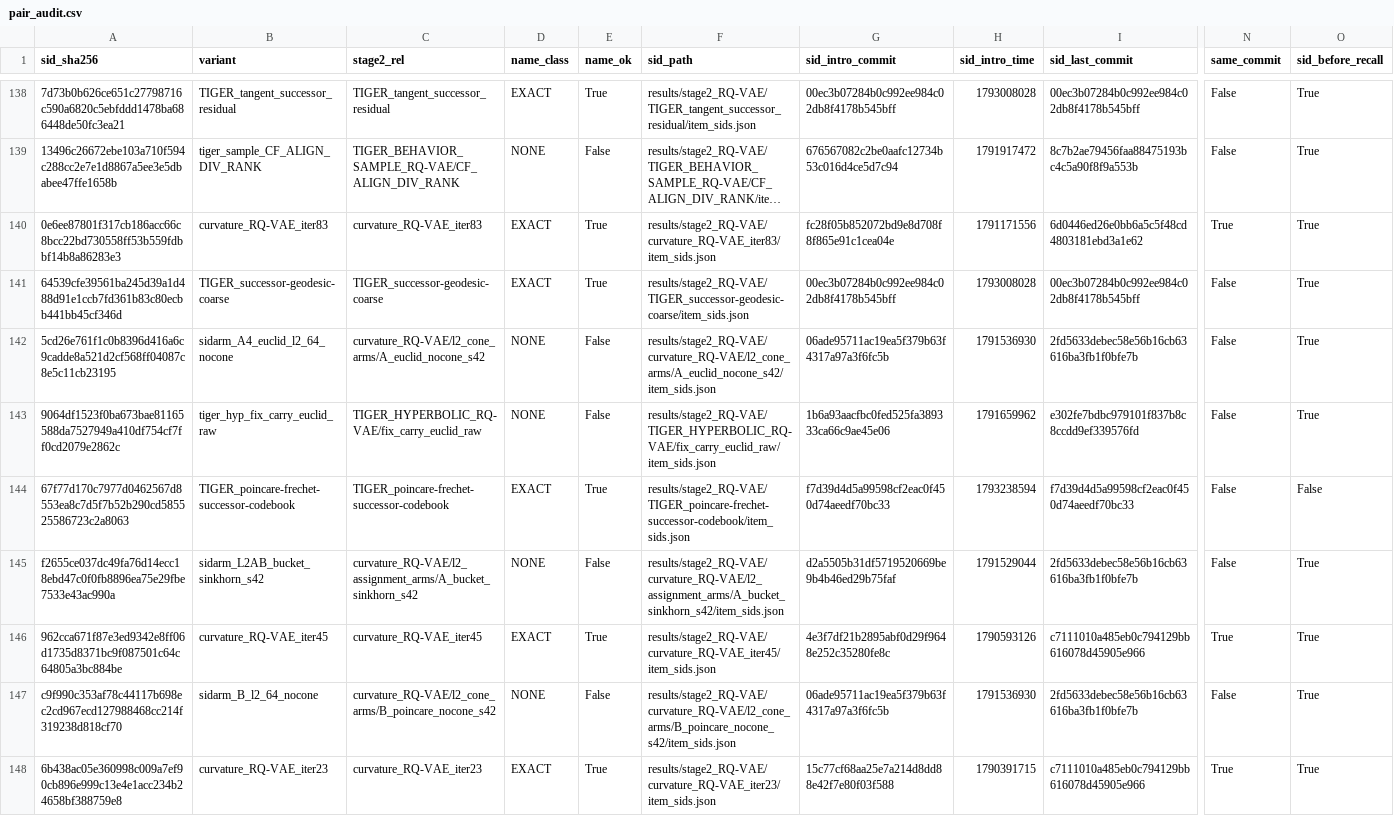
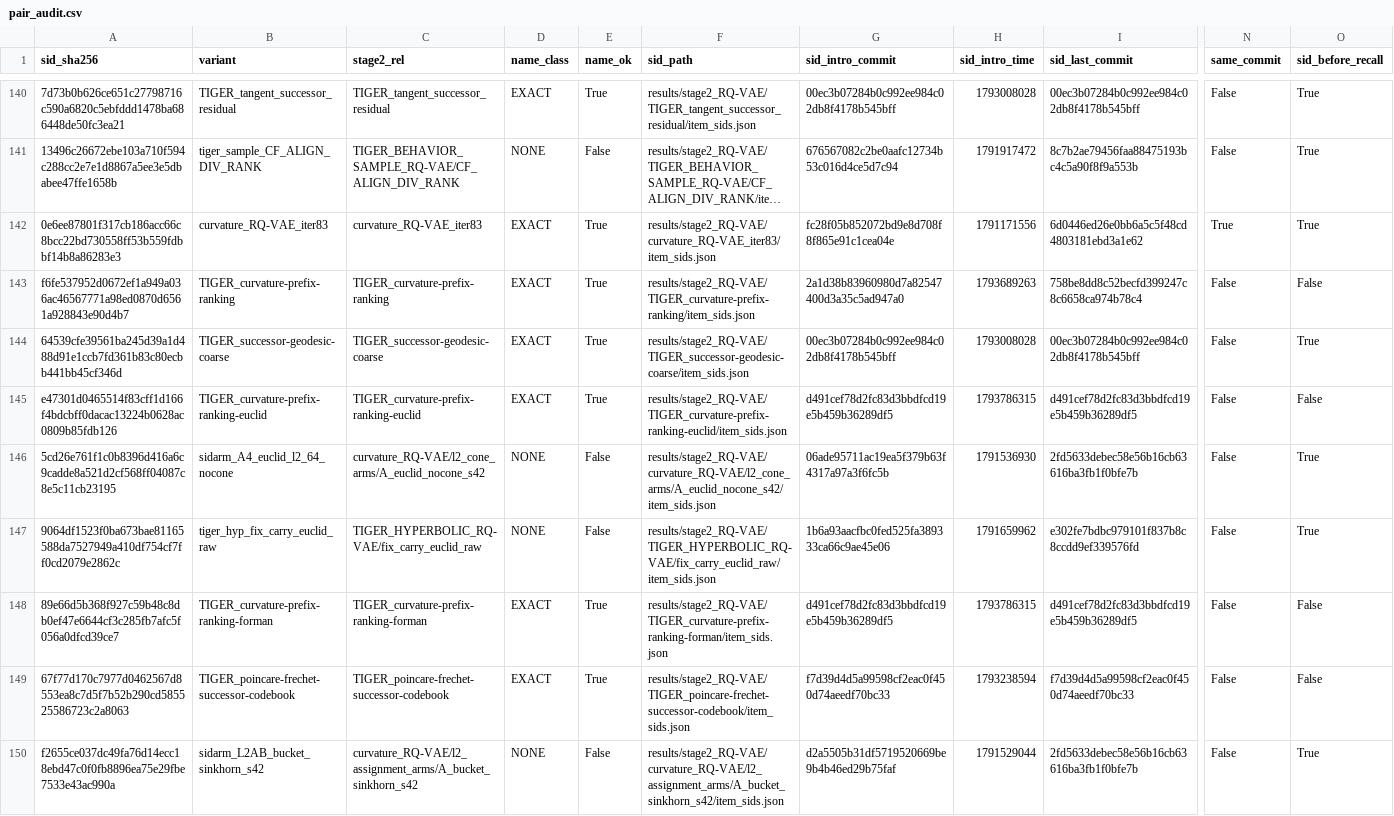
Before and after one commit to cpxjazz123/HiCurvRec, a CSV file: analysis_sid_recall/pair_audit.csv, drawn as a sheet; only a part is shown, gaps mark what is left out; the shorter side is filled out with more unchanged rows; long unchanged cells end in …; rows hold the shown columns only; the diff covers the shown part only; the diff names each change by its address in the sheet, - before the commit and + after, or states it on an @@ line.

```diff
--- a/analysis_sid_recall/pair_audit.csv
+++ b/analysis_sid_recall/pair_audit.csv
+row 143: f6fe537952d0672ef1a949a036ac46567771a98ed0870d6561a928843e90d4b7 | TIGER_curvature-prefix-ranking | TIGER_curvature-prefix-ranking | EXACT | True | results/stage2_RQ-VAE/TIGER_curvature-prefix-ranking/item_sids.json | 2a1d38b83960980d7a82547400d3a35c5ad947a0 | 1793689263 | 758be8dd8c52becfd399247c8c6658ca974b78c4 | False | False
+row 145: e47301d0465514f83cff1d166f4bdcbff0dacac13224b0628ac0809b85fdb126 | TIGER_curvature-prefix-ranking-euclid | TIGER_curvature-prefix-ranking-euclid | EXACT | True | results/stage2_RQ-VAE/TIGER_curvature-prefix-ranking-euclid/item_sids.json | d491cef78d2fc83d3bbdfcd19e5b459b36289df5 | 1793786315 | d491cef78d2fc83d3bbdfcd19e5b459b36289df5 | False | False
+row 148: 89e66d5b368f927c59b48c8db0ef47e6644cf3c285fb7afc5f056a0dfcd39ce7 | TIGER_curvature-prefix-ranking-forman | TIGER_curvature-prefix-ranking-forman | EXACT | True | results/stage2_RQ-VAE/TIGER_curvature-prefix-ranking-forman/item_sids.json | d491cef78d2fc83d3bbdfcd19e5b459b36289df5 | 1793786315 | d491cef78d2fc83d3bbdfcd19e5b459b36289df5 | False | False
```
Also changed, not shown: 5 added rows and 2 edited cells elsewhere in this file, 14 other files.
